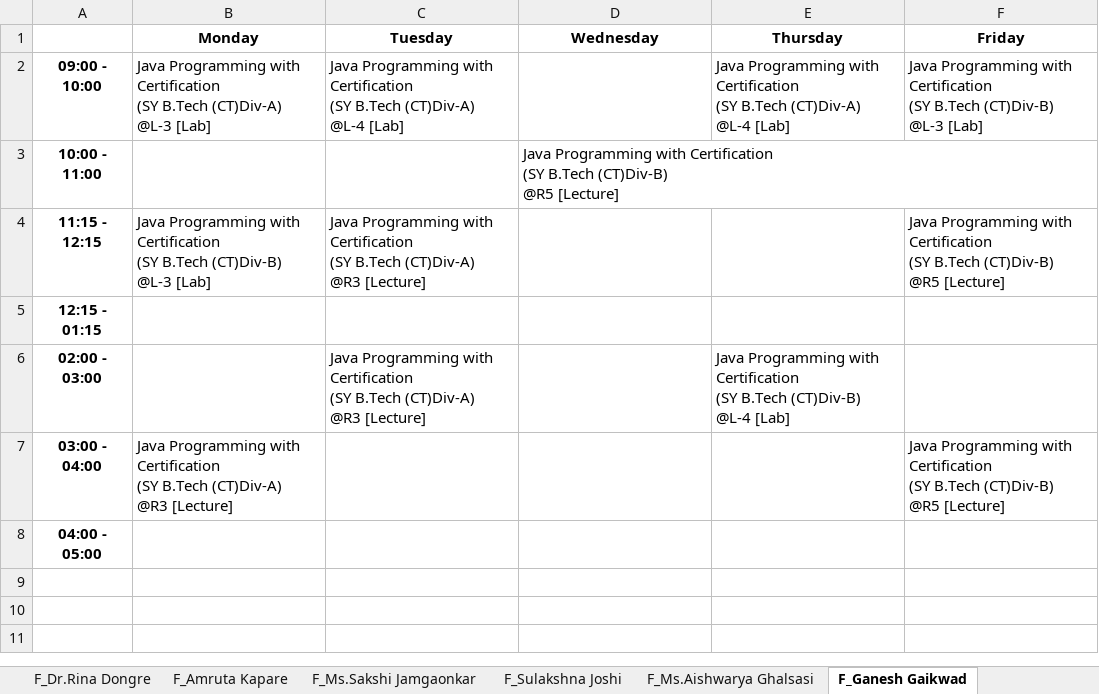
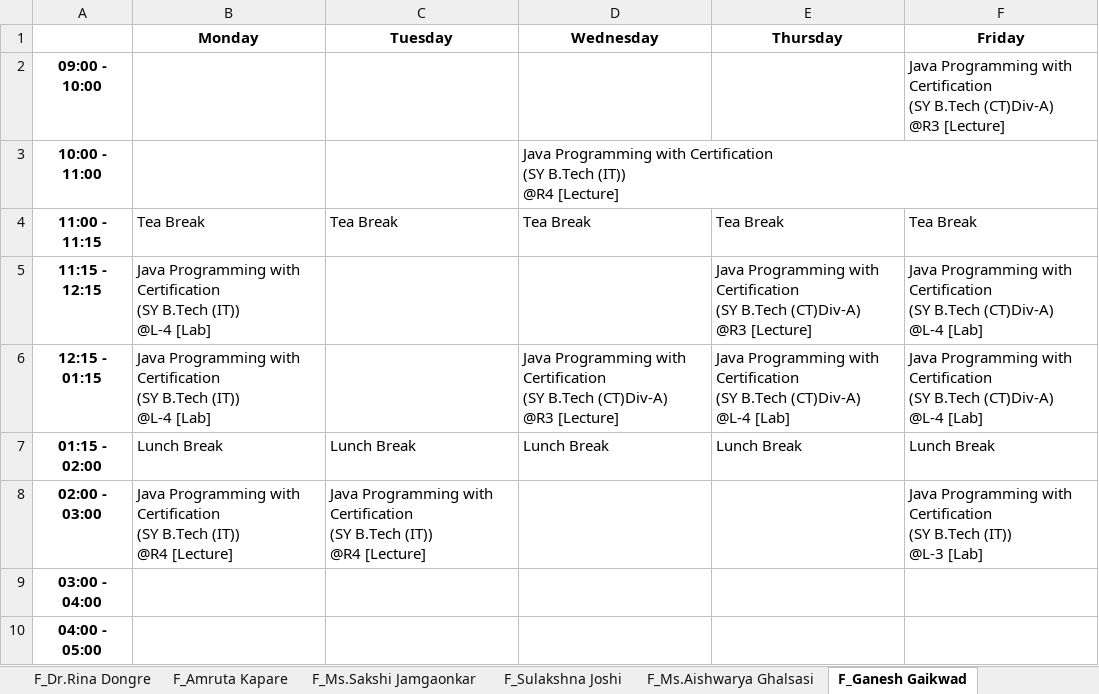
Before and after one commit to rahatbeldar/Quantum-Scheduler-V.5.1.4, an Excel workbook: timetable_output.xlsx, sheet F_Ganesh Gaikwad, drawn as a sheet; values as stored, in another font and other column widths than the file's, no borders; addresses are those after the commit; ↵ is a line break in a cell; the diff names each change by its address in the sheet, - before the commit and + after, or states it on an @@ line.

```diff
--- a/timetable_output.xlsx (sheet F_Ganesh Gaikwad)
+++ b/timetable_output.xlsx (sheet F_Ganesh Gaikwad)
-B2 (Monday): Java Programming with Certification ↵ (SY B.Tech (CT)Div-A) ↵ @L-3 [Lab]
+B2 (Monday): (empty)
-C2 (Tuesday): Java Programming with Certification ↵ (SY B.Tech (CT)Div-A) ↵ @L-4 [Lab]
+C2 (Tuesday): (empty)
-E2 (Thursday): Java Programming with Certification ↵ (SY B.Tech (CT)Div-A) ↵ @L-4 [Lab]
+E2 (Thursday): (empty)
-F2 (Friday): …(SY B.Tech (CT)Div-B) ↵ @L-3 [Lab]
+F2 (Friday): …(SY B.Tech (CT)Div-A) ↵ @R3 [Lecture]
-D3 (Wednesday): …(SY B.Tech (CT)Div-B) ↵ @R5 [Lecture]
+D3 (Wednesday): …(SY B.Tech (IT)) ↵ @R4 [Lecture]
+row 4: 11:00 - 11:15 | Tea Break | Tea Break | Tea Break | Tea Break | Tea Break
-B5 (Monday): …(SY B.Tech (CT)Div-B) ↵ @L-3 [Lab]
+B5 (Monday): …(SY B.Tech (IT)) ↵ @L-4 [Lab]
-C5 (Tuesday): Java Programming with Certification ↵ (SY B.Tech (CT)Div-A) ↵ @R3 [Lecture]
+C5 (Tuesday): (empty)
-E5 (Thursday): (empty)
+E5 (Thursday): Java Programming with Certification ↵ (SY B.Tech (CT)Div-A) ↵ @R3 [Lecture]
-F5 (Friday): …(SY B.Tech (CT)Div-B) ↵ @R5 [Lecture]
+F5 (Friday): …(SY B.Tech (CT)Div-A) ↵ @L-4 [Lab]
-B6 (Monday): (empty)
+B6 (Monday): Java Programming with Certification ↵ (SY B.Tech (IT)) ↵ @L-4 [Lab]
-D6 (Wednesday): (empty)
+D6 (Wednesday): Java Programming with Certification ↵ (SY B.Tech (CT)Div-A) ↵ @R3 [Lecture]
-E6 (Thursday): (empty)
+E6 (Thursday): Java Programming with Certification ↵ (SY B.Tech (CT)Div-A) ↵ @L-4 [Lab]
-F6 (Friday): (empty)
+F6 (Friday): Java Programming with Certification ↵ (SY B.Tech (CT)Div-A) ↵ @L-4 [Lab]
+row 7: 01:15 - 02:00 | Lunch Break | Lunch Break | Lunch Break | Lunch Break | Lunch Break
-B8 (Monday): (empty)
+B8 (Monday): Java Programming with Certification ↵ (SY B.Tech (IT)) ↵ @R4 [Lecture]
-C8 (Tuesday): …(SY B.Tech (CT)Div-A) ↵ @R3 [Lecture]
+C8 (Tuesday): …(SY B.Tech (IT)) ↵ @R4 [Lecture]
-E8 (Thursday): Java Programming with Certification ↵ (SY B.Tech (CT)Div-B) ↵ @L-4 [Lab]
+E8 (Thursday): (empty)
-F8 (Friday): (empty)
+F8 (Friday): Java Programming with Certification ↵ (SY B.Tech (IT)) ↵ @L-3 [Lab]
-B9 (Monday): Java Programming with Certification ↵ (SY B.Tech (CT)Div-A) ↵ @R3 [Lecture]
+B9 (Monday): (empty)
-F9 (Friday): Java Programming with Certification ↵ (SY B.Tech (CT)Div-B) ↵ @R5 [Lecture]
+F9 (Friday): (empty)
```
Also changed, not shown: sheet C_SY B.Tech (IT), sheet C_F.Y B.Tech (CTIT) Div-A, sheet F_Amruta Kapare, sheet C_F.Y B.Tech (CTIT)Div-B, sheet C_SY B.Tech (CT)Div-A, sheet C_SY B.Tech (CT)Div-B, 16 more sheets, other sheet tabs, 9 other files.
